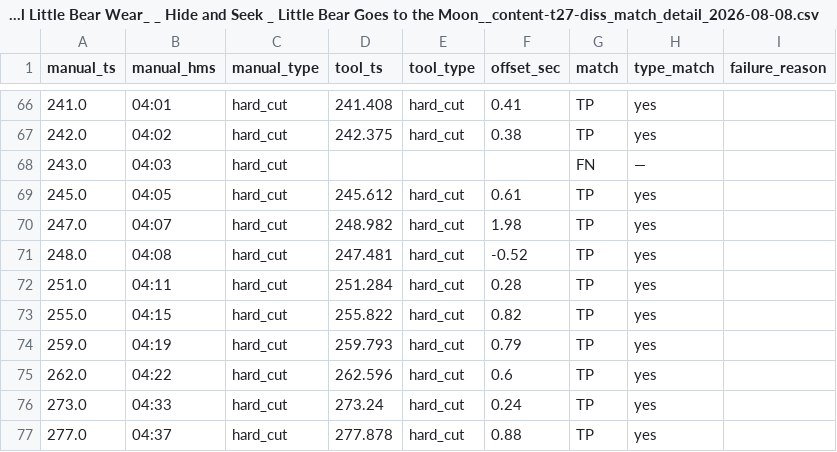
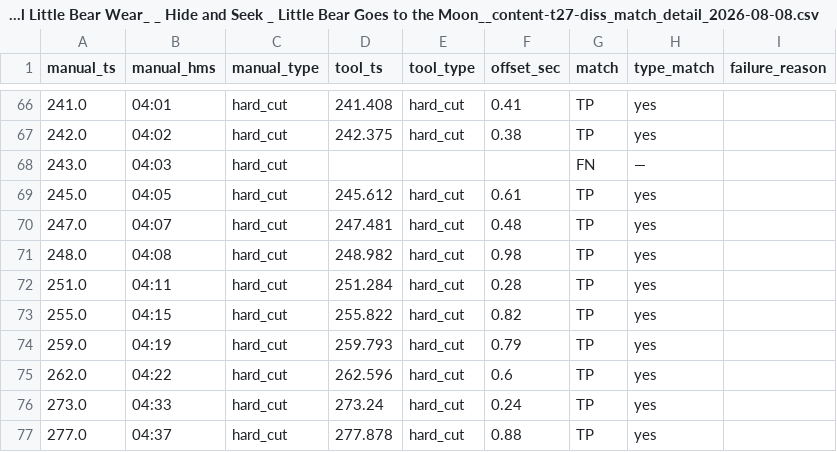
Before and after one commit to SamuelBabbertResearch/childrens-media-analysis-toolkit, a CSV file: validation/Little Bear Episode 1/Little Bear 1x01 What Will Little Bear Wear_ _ Hide and Seek _ Little Bear Goes to the Moon__content-t27-diss_match_detail_2026-08-08.csv, drawn as a sheet; only a part is shown, gaps mark what is left out.

```diff
--- a/validation/Little Bear Episode 1/Little Bear 1x01 What Will Little Bear Wear_ _ Hide and Seek _ Little Bear Goes to the Moon__content-t27-diss_match_detail_2026-08-08.csv
+++ b/validation/Little Bear Episode 1/Little Bear 1x01 What Will Little Bear Wear_ _ Hide and Seek _ Little Bear Goes to the Moon__content-t27-diss_match_detail_2026-08-08.csv
@@ -69,4 +69,4 @@ manual_ts,manual_hms,manual_type,tool_ts,tool_type,offset_sec,match,type_match,f
 245.0,04:05,hard_cut,245.612,hard_cut,0.61,TP,yes,
-247.0,04:07,hard_cut,248.982,hard_cut,1.98,TP,yes,
-248.0,04:08,hard_cut,247.481,hard_cut,-0.52,TP,yes,
+247.0,04:07,hard_cut,247.481,hard_cut,0.48,TP,yes,
+248.0,04:08,hard_cut,248.982,hard_cut,0.98,TP,yes,
 251.0,04:11,hard_cut,251.284,hard_cut,0.28,TP,yes,
```
Also changed, not shown: 9 other files.
